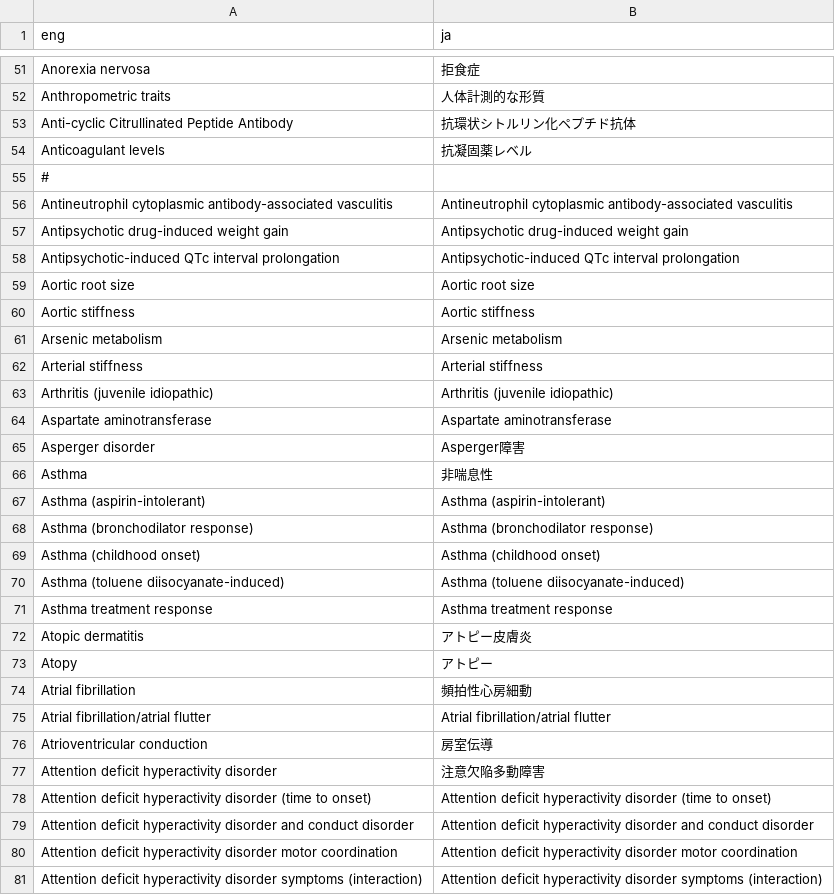
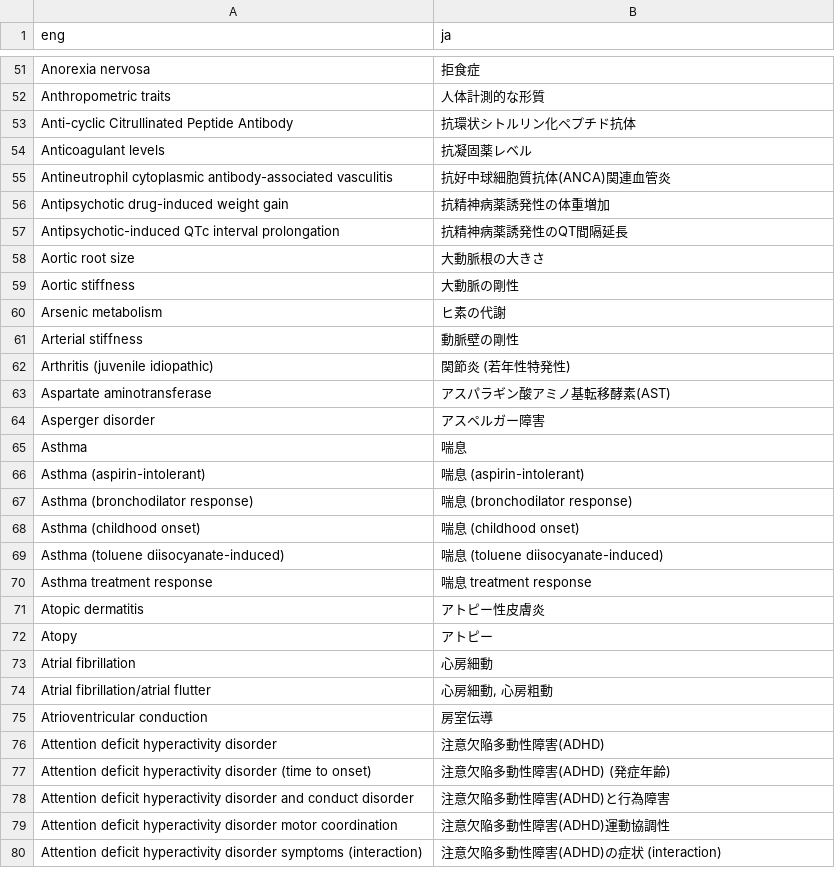
Before and after one commit to perGENIE/pergenie, a TSV file: pergenie/gwascatalog.traits.translated.tsv, drawn as a sheet; only a part is shown, gaps mark what is left out; the diff covers the shown part only.

```diff
--- a/pergenie/gwascatalog.traits.translated.tsv
+++ b/pergenie/gwascatalog.traits.translated.tsv
@@ -54,28 +54,27 @@ Anti-cyclic Citrullinated Peptide Antibody	抗環状シトルリン化ペプチ
 Anticoagulant levels	抗凝固薬レベル
-#
-Antineutrophil cytoplasmic antibody-associated vasculitis 	Antineutrophil cytoplasmic antibody-associated vasculitis
-Antipsychotic drug-induced weight gain	Antipsychotic drug-induced weight gain
-Antipsychotic-induced QTc interval prolongation	Antipsychotic-induced QTc interval prolongation
-Aortic root size	Aortic root size
-Aortic stiffness	Aortic stiffness
-Arsenic metabolism 	Arsenic metabolism
-Arterial stiffness	Arterial stiffness
-Arthritis (juvenile idiopathic)	Arthritis (juvenile idiopathic)
-Aspartate aminotransferase 	Aspartate aminotransferase
-Asperger disorder	Asperger障害
-Asthma	非喘息性
-Asthma (aspirin-intolerant) 	Asthma (aspirin-intolerant)
-Asthma (bronchodilator response)	Asthma (bronchodilator response)
-Asthma (childhood onset)	Asthma (childhood onset)
-Asthma (toluene diisocyanate-induced)	Asthma (toluene diisocyanate-induced)
-Asthma treatment response	Asthma treatment response
-Atopic dermatitis	アトピー皮膚炎
+Antineutrophil cytoplasmic antibody-associated vasculitis 	抗好中球細胞質抗体(ANCA)関連血管炎
+Antipsychotic drug-induced weight gain	抗精神病薬誘発性の体重増加
+Antipsychotic-induced QTc interval prolongation	抗精神病薬誘発性のQT間隔延長
+Aortic root size	大動脈根の大きさ
+Aortic stiffness	大動脈の剛性
+Arsenic metabolism 	ヒ素の代謝
+Arterial stiffness	動脈壁の剛性
+Arthritis (juvenile idiopathic)	関節炎 (若年性特発性)
+Aspartate aminotransferase 	アスパラギン酸アミノ基転移酵素(AST)
+Asperger disorder	アスペルガー障害
+Asthma	喘息
+Asthma (aspirin-intolerant) 	喘息 (aspirin-intolerant)
+Asthma (bronchodilator response)	喘息 (bronchodilator response)
+Asthma (childhood onset)	喘息 (childhood onset)
+Asthma (toluene diisocyanate-induced)	喘息 (toluene diisocyanate-induced)
+Asthma treatment response	喘息 treatment response
+Atopic dermatitis	アトピー性皮膚炎
 Atopy	アトピー
-Atrial fibrillation	頻拍性心房細動
-Atrial fibrillation/atrial flutter	Atrial fibrillation/atrial flutter
+Atrial fibrillation	心房細動
+Atrial fibrillation/atrial flutter	心房細動, 心房粗動
 Atrioventricular conduction	房室伝導
-Attention deficit hyperactivity disorder	注意欠陥多動障害
-Attention deficit hyperactivity disorder (time to onset)	Attention deficit hyperactivity disorder (time to onset)
-Attention deficit hyperactivity disorder and conduct disorder	Attention deficit hyperactivity disorder and conduct disorder
-Attention deficit hyperactivity disorder motor coordination	Attention deficit hyperactivity disorder motor coordination
-Attention deficit hyperactivity disorder symptoms (interaction)	Attention deficit hyperactivity disorder symptoms (interaction)
+Attention deficit hyperactivity disorder	注意欠陥多動性障害(ADHD)
+Attention deficit hyperactivity disorder (time to onset)	注意欠陥多動性障害(ADHD) (発症年齢)
+Attention deficit hyperactivity disorder and conduct disorder	注意欠陥多動性障害(ADHD)と行為障害
+Attention deficit hyperactivity disorder motor coordination	注意欠陥多動性障害(ADHD)運動協調性
+Attention deficit hyperactivity disorder symptoms (interaction)	注意欠陥多動性障害(ADHD)の症状 (interaction)
```
Also changed, not shown: 86 edited cells elsewhere in this file.
